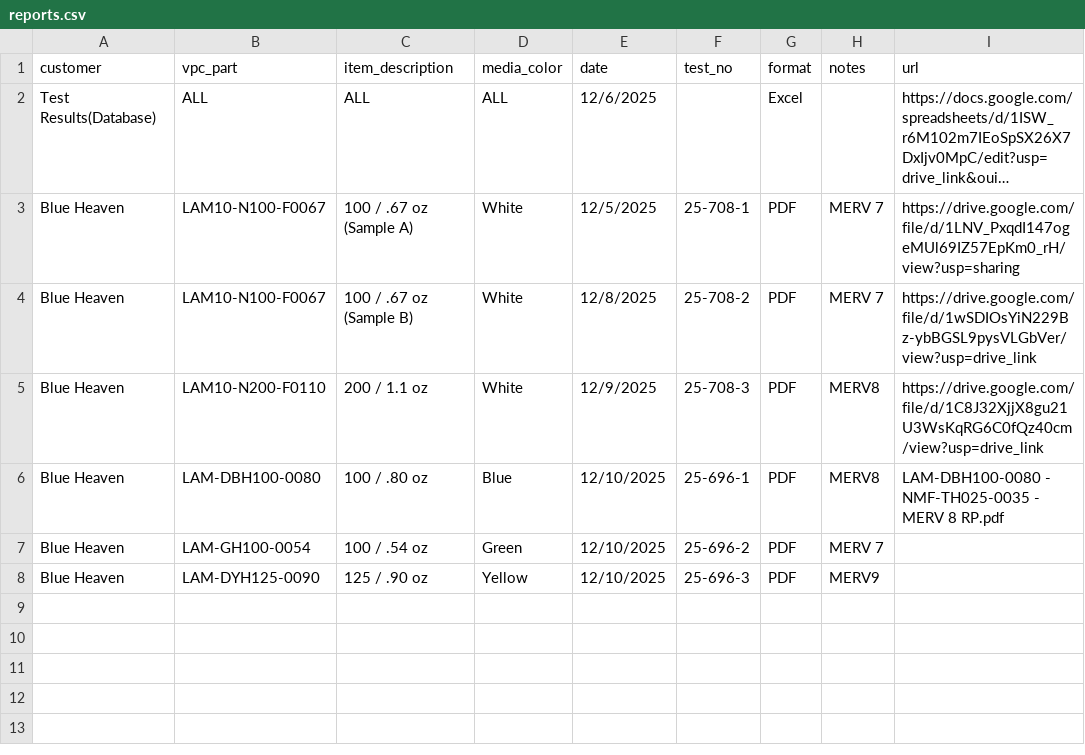
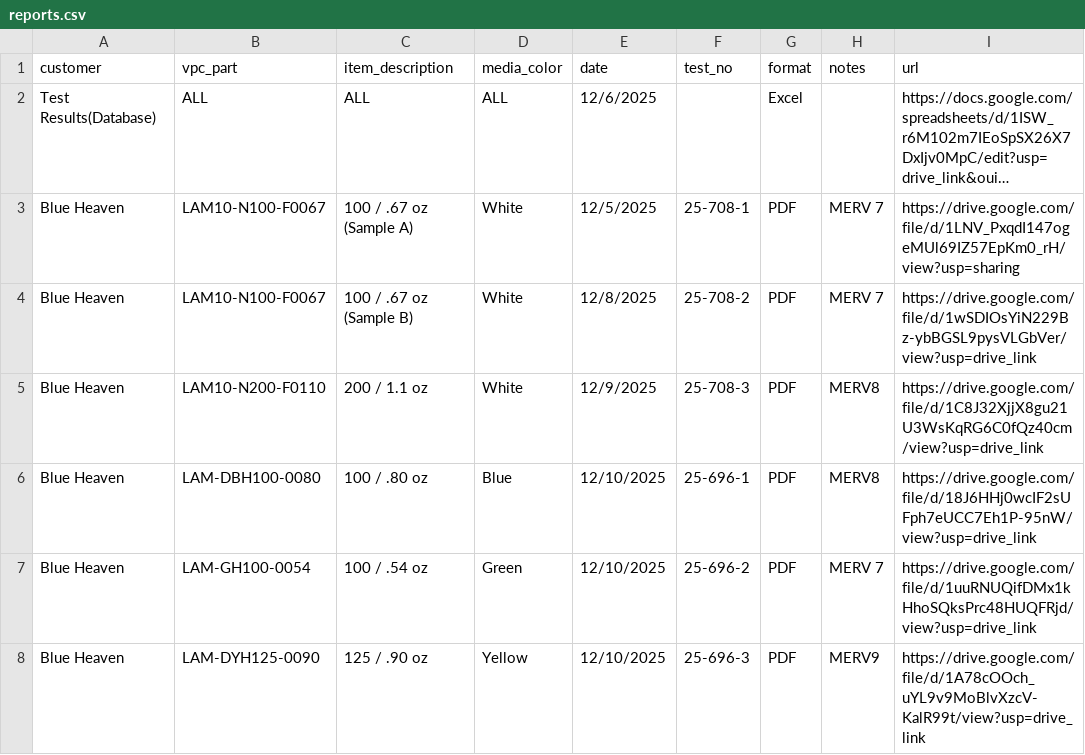
Before and after one commit to terryoh08302-cpu/filtration-portal, a CSV file: reports.csv, drawn as a sheet; long unchanged cells end in ….

Commit message:
Add files via upload

```diff
--- a/reports.csv
+++ b/reports.csv
@@ -5,4 +5,4 @@ Blue Heaven,LAM10-N100-F0067,100 / .67 oz (Sample B),White,12/8/2025,25-708-2,PD
 Blue Heaven,LAM10-N200-F0110,200 / 1.1 oz,White,12/9/2025,25-708-3,PDF,MERV8,https://drive.google.com/file/d/1C8J32XjjX8gu21U3WsKqRG6C0fQz40cm/view?usp=drive_link
-Blue Heaven,LAM-DBH100-0080 ,100 / .80 oz ,Blue,12/10/2025,25-696-1,PDF,MERV8,LAM-DBH100-0080 - NMF-TH025-0035 - MERV 8 RP.pdf
-Blue Heaven,LAM-GH100-0054 ,100 / .54 oz,Green,12/10/2025,25-696-2,PDF,MERV 7,
-Blue Heaven,LAM-DYH125-0090 ,125 / .90 oz,Yellow,12/10/2025,25-696-3,PDF,MERV9,
+Blue Heaven,LAM-DBH100-0080 ,100 / .80 oz ,Blue,12/10/2025,25-696-1,PDF,MERV8,https://drive.google.com/file/d/18J6HHj0wcIF2sUFph7eUCC7Eh1P-95nW/view?usp=drive_link
+Blue Heaven,LAM-GH100-0054 ,100 / .54 oz,Green,12/10/2025,25-696-2,PDF,MERV 7,https://drive.google.com/file/d/1uuRNUQifDMx1kHhoSQksPrc48HUQFRjd/view?usp=drive_link
+Blue Heaven,LAM-DYH125-0090 ,125 / .90 oz,Yellow,12/10/2025,25-696-3,PDF,MERV9,https://drive.google.com/file/d/1A78cOOch_uYL9v9MoBlvXzcV-KalR99t/view?usp=drive_link
```
